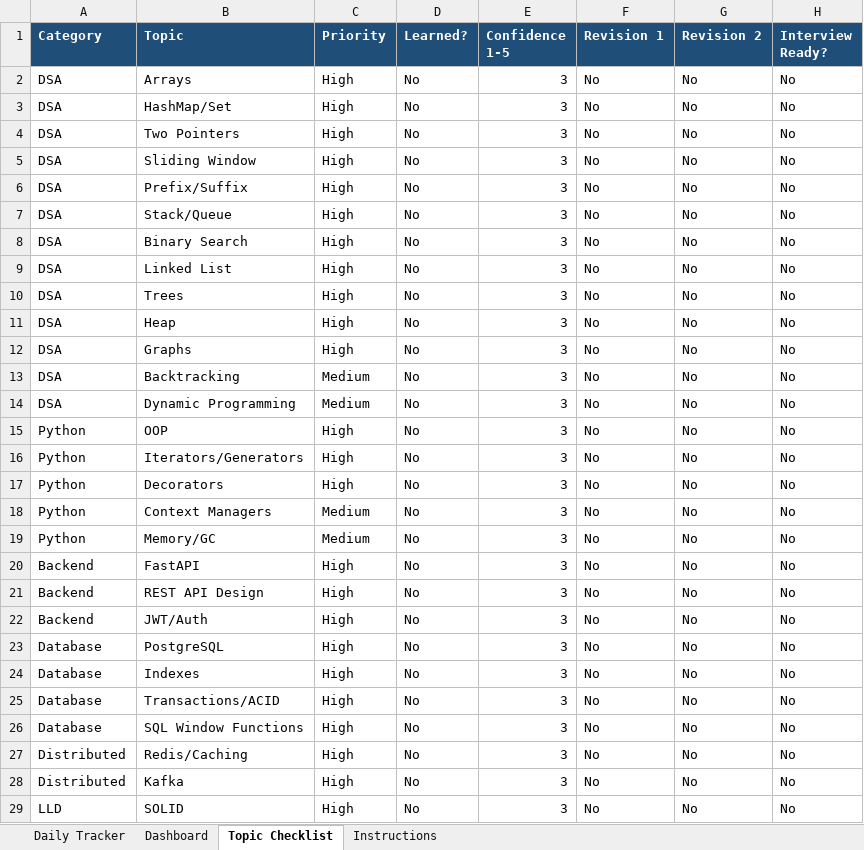
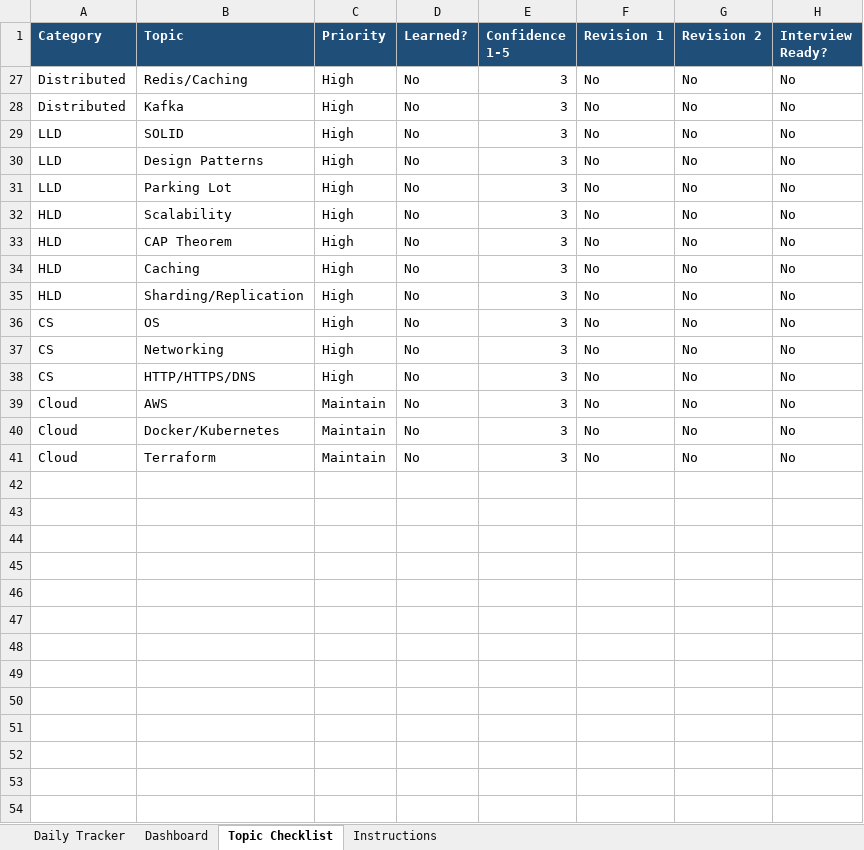
Before and after one commit to sreenivas86/Target-learn, an Excel workbook: documents/plan/90_Day_SDE_Daily_Tracker.xlsx, sheet Topic Checklist, drawn as a sheet; only a part is shown; the shorter side is filled out with more unchanged rows; values as stored, in another font and other column widths than the file's, no borders; the diff names each change by its address in the sheet, - before the commit and + after, or states it on an @@ line.

```diff
--- a/documents/plan/90_Day_SDE_Daily_Tracker.xlsx (sheet Topic Checklist)
+++ b/documents/plan/90_Day_SDE_Daily_Tracker.xlsx (sheet Topic Checklist)
@@ row 2 hidden: DSA | Arrays | High | No | 3 | No | No | No @@
@@ row 3 hidden: DSA | HashMap/Set | High | No | 3 | No | No | No @@
@@ row 4 hidden: DSA | Two Pointers | High | No | 3 | No | No | No @@
@@ row 5 hidden: DSA | Sliding Window | High | No | 3 | No | No | No @@
@@ row 6 hidden: DSA | Prefix/Suffix | High | No | 3 | No | No | No @@
@@ row 7 hidden: DSA | Stack/Queue | High | No | 3 | No | No | No @@
@@ row 8 hidden: DSA | Binary Search | High | No | 3 | No | No | No @@
@@ row 9 hidden: DSA | Linked List | High | No | 3 | No | No | No @@
@@ row 10 hidden: DSA | Trees | High | No | 3 | No | No | No @@
@@ row 11 hidden: DSA | Heap | High | No | 3 | No | No | No @@
@@ row 12 hidden: DSA | Graphs | High | No | 3 | No | No | No @@
@@ row 13 hidden: DSA | Backtracking | Medium | No | 3 | No | No | No @@
@@ row 14 hidden: DSA | Dynamic Programming | Medium | No | 3 | No | No | No @@
@@ row 15 hidden: Python | OOP | High | No | 3 | No | No | No @@
@@ row 16 hidden: Python | Iterators/Generators | High | No | 3 | No | No | No @@
@@ row 17 hidden: Python | Decorators | High | No | 3 | No | No | No @@
@@ row 18 hidden: Python | Context Managers | Medium | No | 3 | No | No | No @@
@@ row 19 hidden: Python | Memory/GC | Medium | No | 3 | No | No | No @@
@@ row 20 hidden: Backend | FastAPI | High | No | 3 | No | No | No @@
@@ row 21 hidden: Backend | REST API Design | High | No | 3 | No | No | No @@
@@ row 22 hidden: Backend | JWT/Auth | High | No | 3 | No | No | No @@
@@ row 23 hidden: Database | PostgreSQL | High | No | 3 | No | No | No @@
@@ row 24 hidden: Database | Indexes | High | No | 3 | No | No | No @@
@@ row 25 hidden: Database | Transactions/ACID | High | No | 3 | No | No | No @@
@@ row 26 hidden: Database | SQL Window Functions | High | No | 3 | No | No | No @@
```
Also changed, not shown: documents/plan/DSA_90_Day_Roadmap.xlsx, 4 other files.
